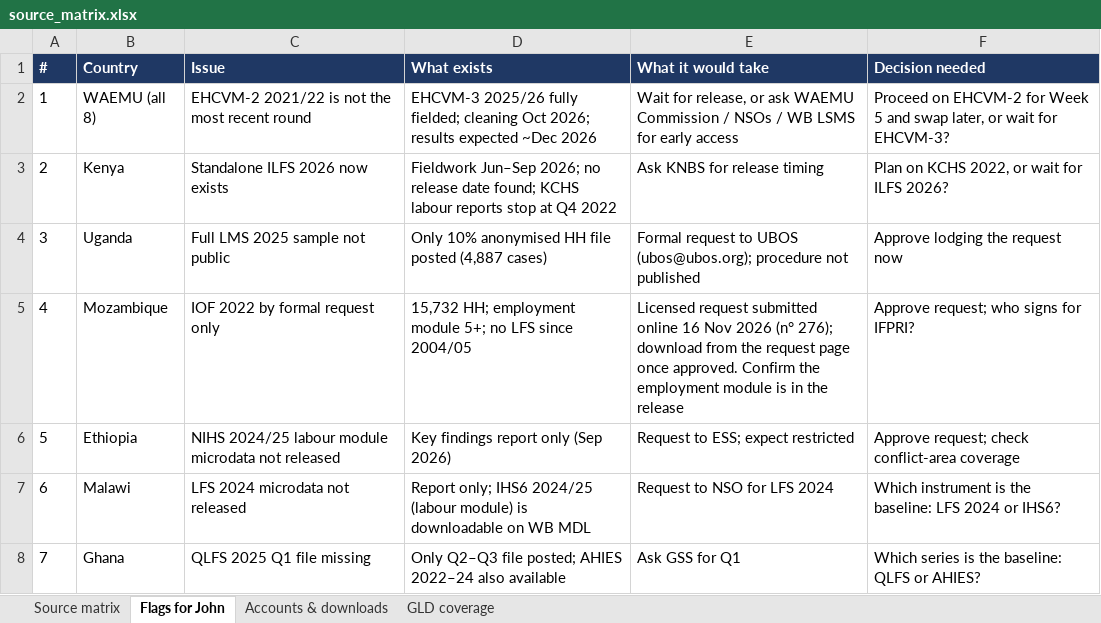
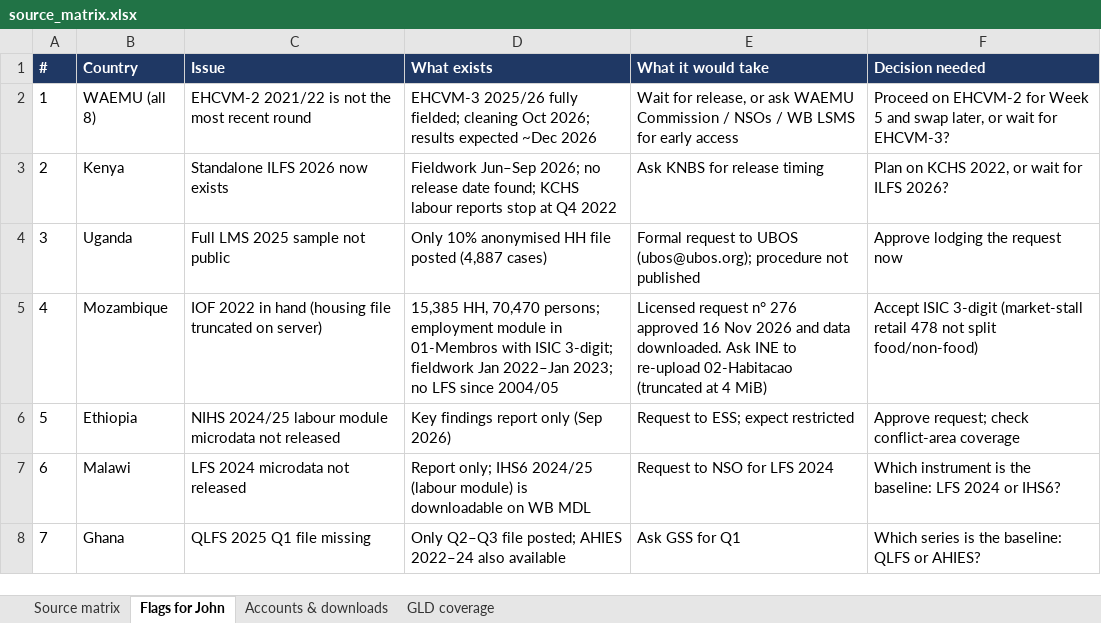
Before and after one commit to Abson-dev/mcf-agrifood-scenarios-study, an Excel workbook: registers/source_matrix.xlsx, sheet Flags for John, drawn as a sheet; only a part is shown; values as stored, in another font and other column widths than the file's, no borders; the diff names each change by its address in the sheet, - before the commit and + after, or states it on an @@ line.

```diff
--- a/registers/source_matrix.xlsx (sheet Flags for John)
+++ b/registers/source_matrix.xlsx (sheet Flags for John)
-C5 (Issue): IOF 2022 by formal request only
+C5 (Issue): IOF 2022 in hand (housing file truncated on server)
-D5 (What exists): 15,732 HH; employment module 5+; no LFS…
+D5 (What exists): 15,385 HH, 70,470 persons; employment module in 01-Membros with ISIC 3-digit; fieldwork Jan 2022–Jan 2023; no LFS…
-E5 (What it would take): Licensed request submitted online 16 Nov 2026 (n° 276); download from the request page once approved. Confirm the employment module is in the release
+E5 (What it would take): Licensed request n° 276 approved 16 Nov 2026 and data downloaded. Ask INE to re-upload 02-Habitacao (truncated at 4 MiB)
-F5 (Decision needed): Approve request; who signs for IFPRI?
+F5 (Decision needed): Accept ISIC 3-digit (market-stall retail 478 not split food/non-food)
```
Also changed, not shown: sheet Source matrix, sheet Accounts & downloads, 6 other files.
